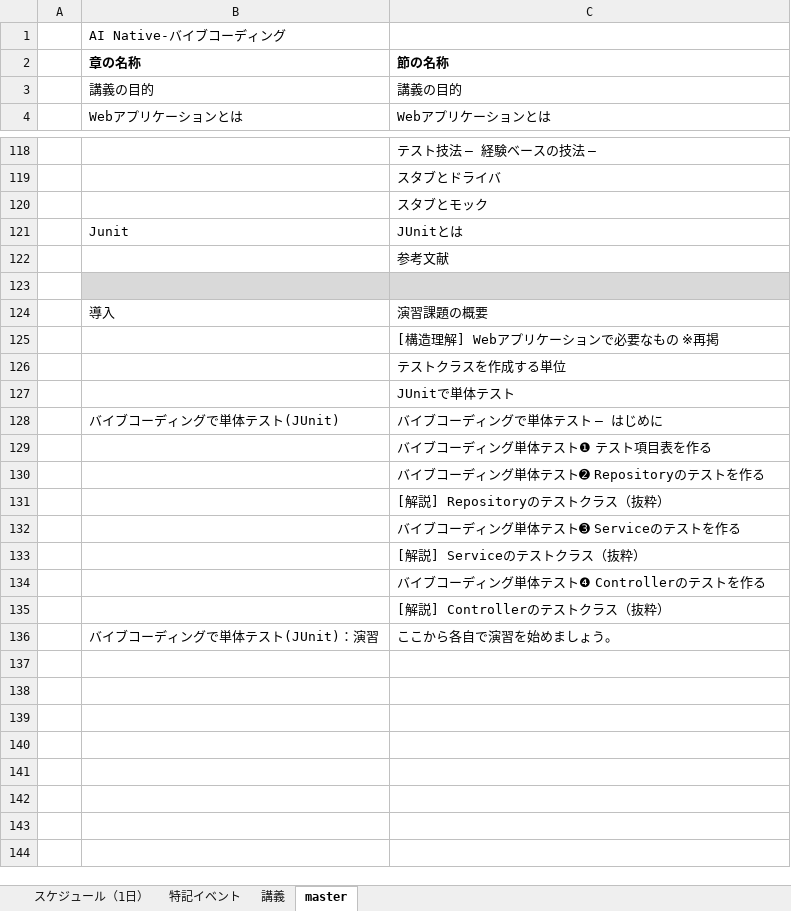
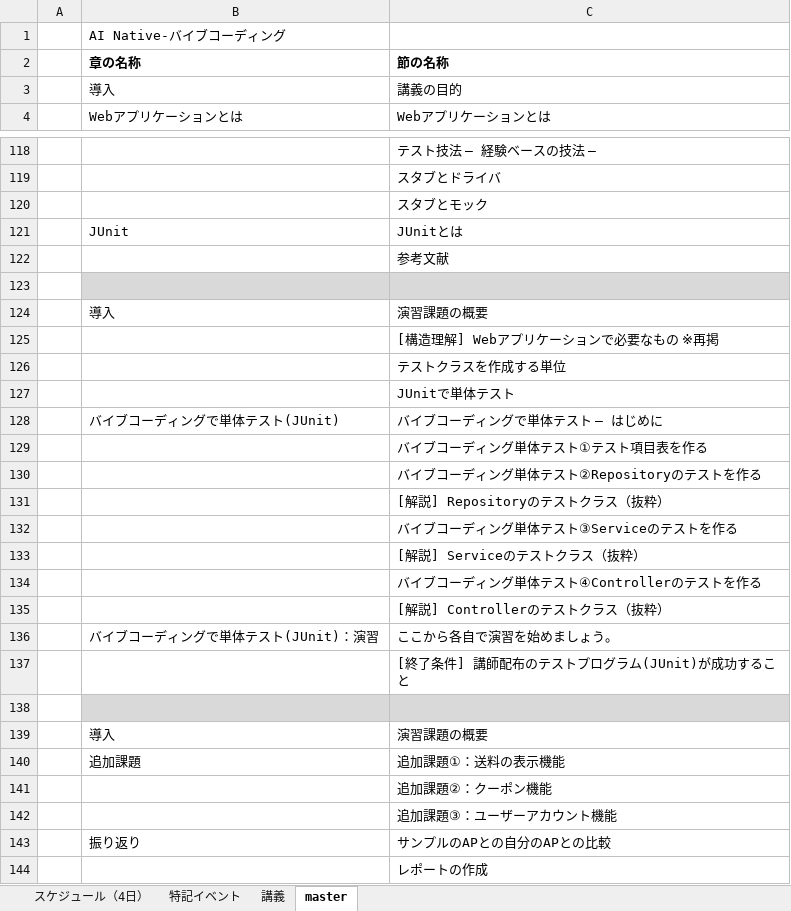
Before and after one commit to nishida2073/ai_navive, an Excel workbook: IG/AI Native-バイブコーディング_IG.xlsx, sheet master, drawn as a sheet; only a part is shown, gaps mark what is left out; values as stored, in another font and other column widths than the file's, no borders; the diff names each change by its address in the sheet, - before the commit and + after, or states it on an @@ line.

```diff
--- a/IG/AI Native-バイブコーディング_IG.xlsx (sheet master)
+++ b/IG/AI Native-バイブコーディング_IG.xlsx (sheet master)
-sheet tab: スケジュール（1日）
+sheet tab: スケジュール（4日）
-B3 (章の名称): 講義の目的
+B3 (章の名称): 導入
-B121 (章の名称): Junit
+B121 (章の名称): JUnit
-C129 (節の名称): バイブコーディング単体テスト❶ テスト項目表を作る
+C129 (節の名称): バイブコーディング単体テスト①テスト項目表を作る
-C130 (節の名称): バイブコーディング単体テスト➋ Repositoryのテストを作る
+C130 (節の名称): バイブコーディング単体テスト②Repositoryのテストを作る
-C132 (節の名称): バイブコーディング単体テスト➌ Serviceのテストを作る
+C132 (節の名称): バイブコーディング単体テスト③Serviceのテストを作る
-C134 (節の名称): バイブコーディング単体テスト❹ Controllerのテストを作る
+C134 (節の名称): バイブコーディング単体テスト④Controllerのテストを作る
+row 137:  |  | [終了条件] 講師配布のテストプログラム(JUnit)が成功すること
+row 138: (empty)
+row 139:  | 導入 | 演習課題の概要
+row 140:  | 追加課題 | 追加課題①：送料の表示機能
+row 141:  |  | 追加課題②：クーポン機能
+row 142:  |  | 追加課題③：ユーザーアカウント機能
+row 143:  | 振り返り | サンプルのAPとの自分のAPとの比較
+row 144:  |  | レポートの作成
```
Also changed, not shown: sheet 講義, sheet スケジュール（4日）, sheet 特記イベント, IG/AI Native-生成AI_IG.xlsx, 1 other file.
